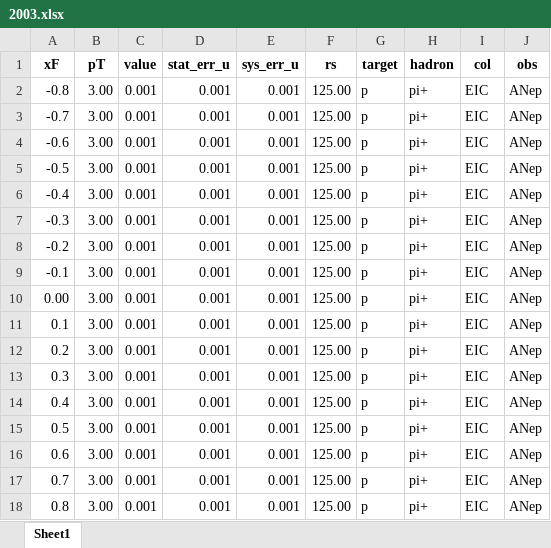
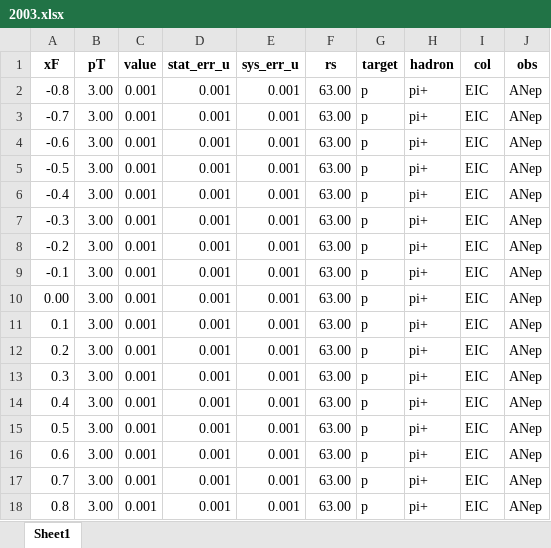
Before and after one commit to jc014/jam3d-1, an Excel workbook: database/AN_ep/expdata/2003.xlsx, sheet Sheet1, drawn as a sheet; values as stored, in another font and other column widths than the file's, no borders; the diff names each change by its address in the sheet, - before the commit and + after, or states it on an @@ line.

Commit message:
Fixed data sheets back to root s of 63 GeV

```diff
--- a/database/AN_ep/expdata/2003.xlsx (sheet Sheet1)
+++ b/database/AN_ep/expdata/2003.xlsx (sheet Sheet1)
-F2:F18 (rs): 125.00
+F2:F18 (rs): 63.00
```
Also changed, not shown: database/AN_ep/expdata/1003.xlsx, 1 other file.
